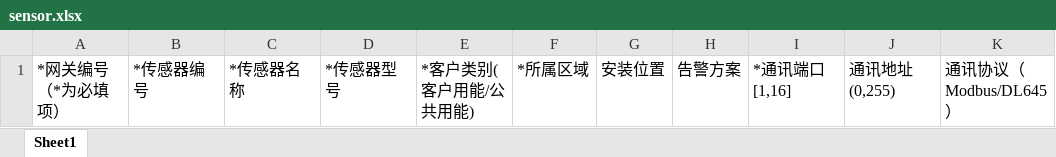
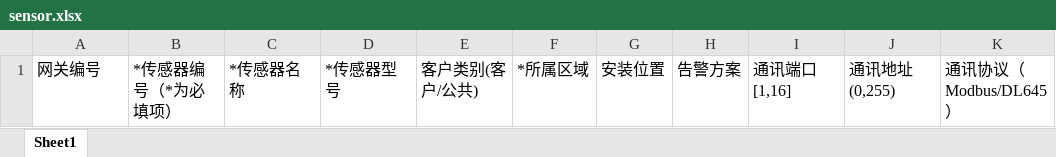
Before and after one commit to 53328085/zlgit, an Excel workbook: public/deviceExcel/sensor.xlsx, sheet Sheet1, drawn as a sheet; only a part is shown; values as stored, in another font and other column widths than the file's, no borders; the diff names each change by its address in the sheet, - before the commit and + after, or states it on an @@ line.

```diff
--- a/public/deviceExcel/sensor.xlsx (sheet Sheet1)
+++ b/public/deviceExcel/sensor.xlsx (sheet Sheet1)
-A1: *网关编号（*为必填项）
+A1: 网关编号
-B1: *传感器编号
+B1: *传感器编号（*为必填项）
-E1: *客户类别(客户用能/公共用能)
+E1: 客户类别(客户/公共)
-I1: *通讯端口[1,16]
+I1: 通讯端口[1,16]
```
Also changed, not shown: public/deviceExcel/electric.xlsx, public/deviceExcel/gas.xlsx, 18 other files.
